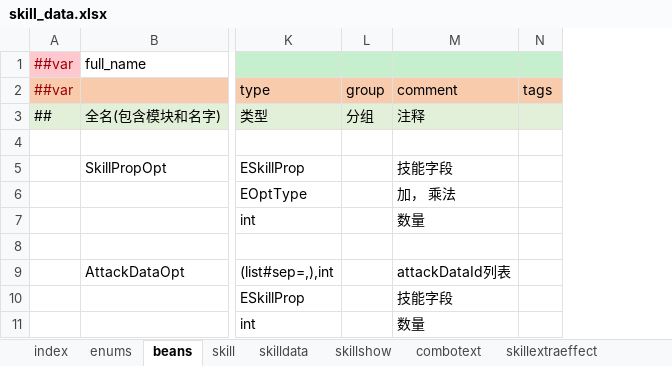
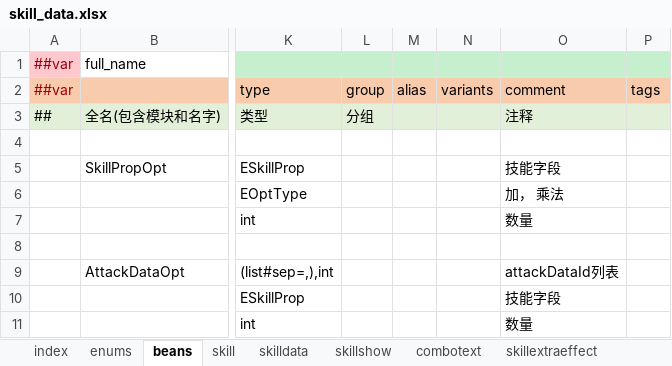
Before and after one commit to wesley-zhong/gameSrv, an Excel workbook: conf-data/excel/Datas/skill/skill_data.xlsx, sheet beans, drawn as a sheet; only a part is shown, gaps mark what is left out; values as stored, in another font and other column widths than the file's, no borders; the diff names each change by its address in the sheet, - before the commit and + after, or states it on an @@ line.

```diff
--- a/conf-data/excel/Datas/skill/skill_data.xlsx (sheet beans)
+++ b/conf-data/excel/Datas/skill/skill_data.xlsx (sheet beans)
+column M, row 2: alias
+column N, row 2: variants
```
Also changed, not shown: conf-data/excel/Datas/skill/skilleffect.xlsx, 6 other files.
